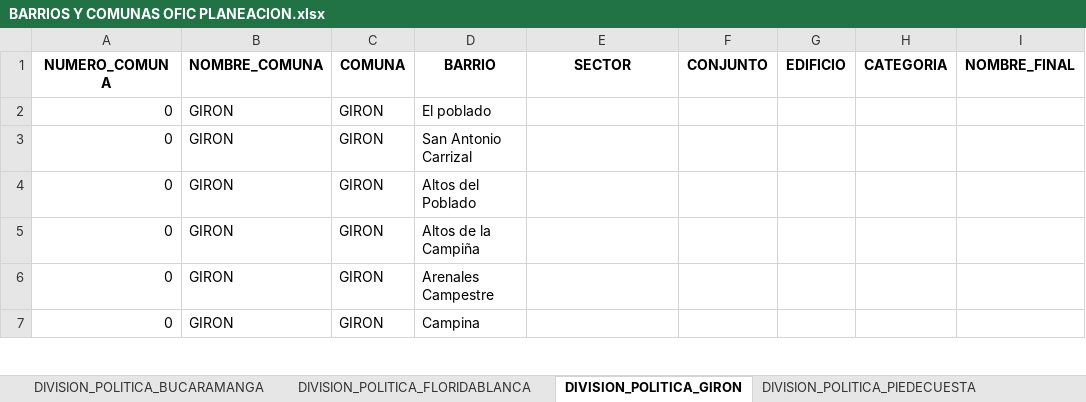
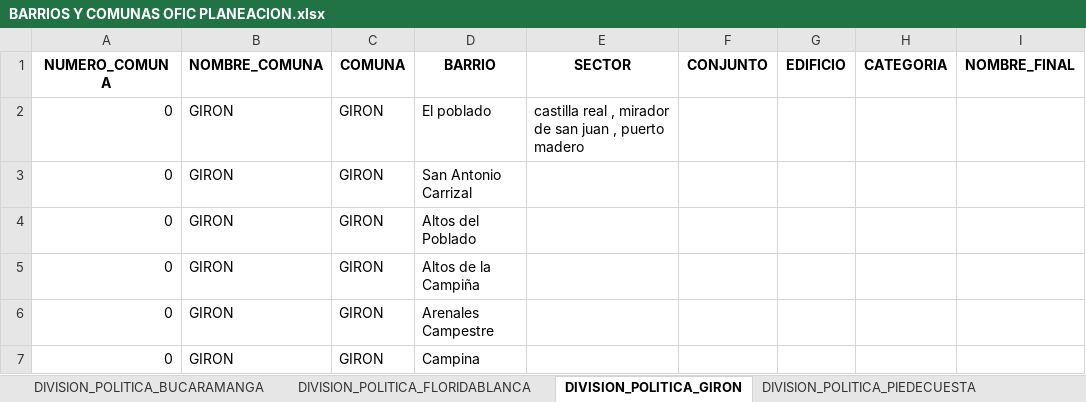
Before and after one commit to Oficina-TIC-BGA/AutomatizacionCOVID, an Excel workbook: files/BARRIOS Y COMUNAS OFIC PLANEACION.xlsx, sheet DIVISION_POLITICA_GIRON, drawn as a sheet; only a part is shown; values as stored, in another font and other column widths than the file's, no borders; charts and pictures not drawn; the diff names each change by its address in the sheet, - before the commit and + after, or states it on an @@ line.

```diff
--- a/files/BARRIOS Y COMUNAS OFIC PLANEACION.xlsx (sheet DIVISION_POLITICA_GIRON)
+++ b/files/BARRIOS Y COMUNAS OFIC PLANEACION.xlsx (sheet DIVISION_POLITICA_GIRON)
-E2 (SECTOR): (empty)
+E2 (SECTOR): castilla real , mirador de san juan , puerto madero
```
Also changed, not shown: sheet DIVISION_POLITICA_FLORIDABLANCA, sheet DIVISION_POLITICA_BUCARAMANGA, sheet CIUDADES.
